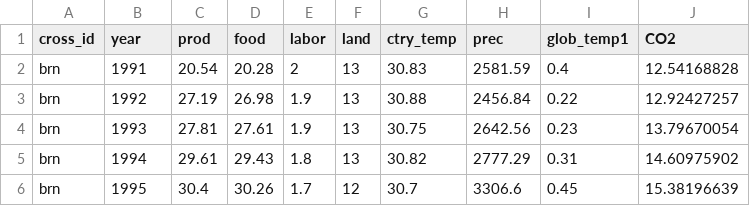
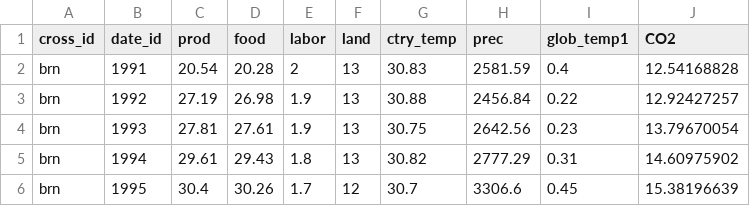
Before and after one commit to aris-zoleta/climate_ASEAN, a CSV file: raw_data_climate.csv, drawn as a sheet; only a part is shown.

Commit message:
Add files via upload

```diff
--- a/raw_data_climate.csv
+++ b/raw_data_climate.csv
@@ -1,2 +1,2 @@
-cross_id,year,prod ,food ,labor,land ,ctry_temp ,prec,glob_temp1,CO2
+cross_id,date_id,prod ,food ,labor,land ,ctry_temp ,prec,glob_temp1,CO2
 brn,1991,20.54,20.28,2,13,30.83,2581.59,0.4,12.54168828
```
